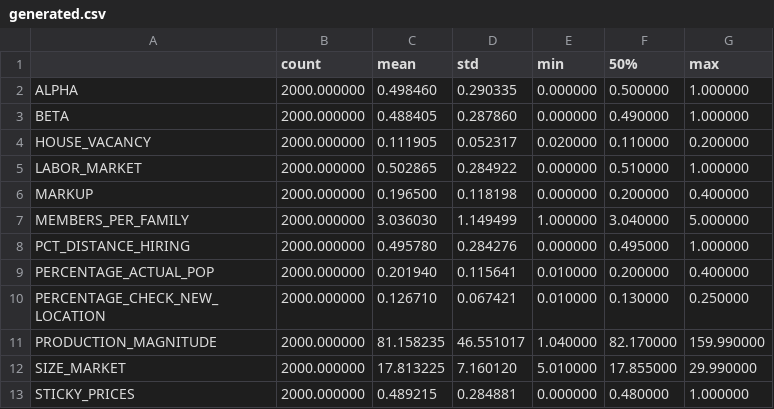
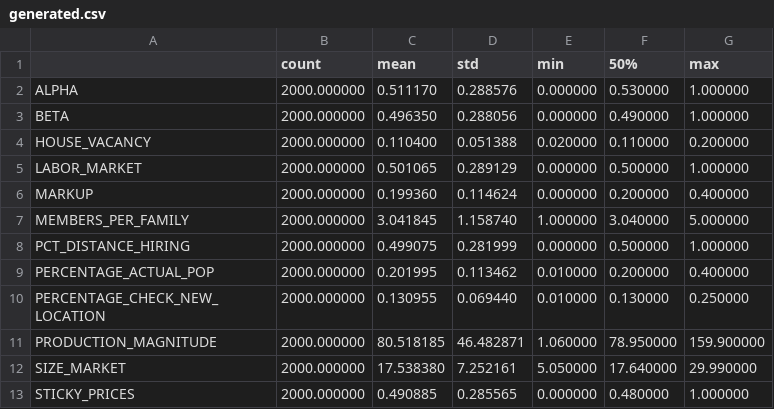
Before and after one commit to BAFurtado/MLsimulatesABM, a CSV file: outputs/generated.csv, drawn as a sheet; only a part is shown; the diff covers the shown part only.

```diff
--- a/outputs/generated.csv
+++ b/outputs/generated.csv
@@ -1,13 +1,13 @@
 ;count;mean;std;min;50%;max
-ALPHA;2000.000000;0.498460;0.290335;0.000000;0.500000;1.000000
-BETA;2000.000000;0.488405;0.287860;0.000000;0.490000;1.000000
-HOUSE_VACANCY;2000.000000;0.111905;0.052317;0.020000;0.110000;0.200000
-LABOR_MARKET;2000.000000;0.502865;0.284922;0.000000;0.510000;1.000000
-MARKUP;2000.000000;0.196500;0.118198;0.000000;0.200000;0.400000
-MEMBERS_PER_FAMILY;2000.000000;3.036030;1.149499;1.000000;3.040000;5.000000
-PCT_DISTANCE_HIRING;2000.000000;0.495780;0.284276;0.000000;0.495000;1.000000
-PERCENTAGE_ACTUAL_POP;2000.000000;0.201940;0.115641;0.010000;0.200000;0.400000
-PERCENTAGE_CHECK_NEW_LOCATION;2000.000000;0.126710;0.067421;0.010000;0.130000;0.250000
-PRODUCTION_MAGNITUDE;2000.000000;81.158235;46.551017;1.040000;82.170000;159.990000
-SIZE_MARKET;2000.000000;17.813225;7.160120;5.010000;17.855000;29.990000
-STICKY_PRICES;2000.000000;0.489215;0.284881;0.000000;0.480000;1.000000
+ALPHA;2000.000000;0.511170;0.288576;0.000000;0.530000;1.000000
+BETA;2000.000000;0.496350;0.288056;0.000000;0.490000;1.000000
+HOUSE_VACANCY;2000.000000;0.110400;0.051388;0.020000;0.110000;0.200000
+LABOR_MARKET;2000.000000;0.501065;0.289129;0.000000;0.500000;1.000000
+MARKUP;2000.000000;0.199360;0.114624;0.000000;0.200000;0.400000
+MEMBERS_PER_FAMILY;2000.000000;3.041845;1.158740;1.000000;3.040000;5.000000
+PCT_DISTANCE_HIRING;2000.000000;0.499075;0.281999;0.000000;0.500000;1.000000
+PERCENTAGE_ACTUAL_POP;2000.000000;0.201995;0.113462;0.010000;0.200000;0.400000
+PERCENTAGE_CHECK_NEW_LOCATION;2000.000000;0.130955;0.069440;0.010000;0.130000;0.250000
+PRODUCTION_MAGNITUDE;2000.000000;80.518185;46.482871;1.060000;78.950000;159.900000
+SIZE_MARKET;2000.000000;17.538380;7.252161;5.050000;17.640000;29.990000
+STICKY_PRICES;2000.000000;0.490885;0.285565;0.000000;0.480000;1.000000
```
Also changed, not shown: 121 edited cells elsewhere in this file, outputs/comparison.csv, 3 other files.
